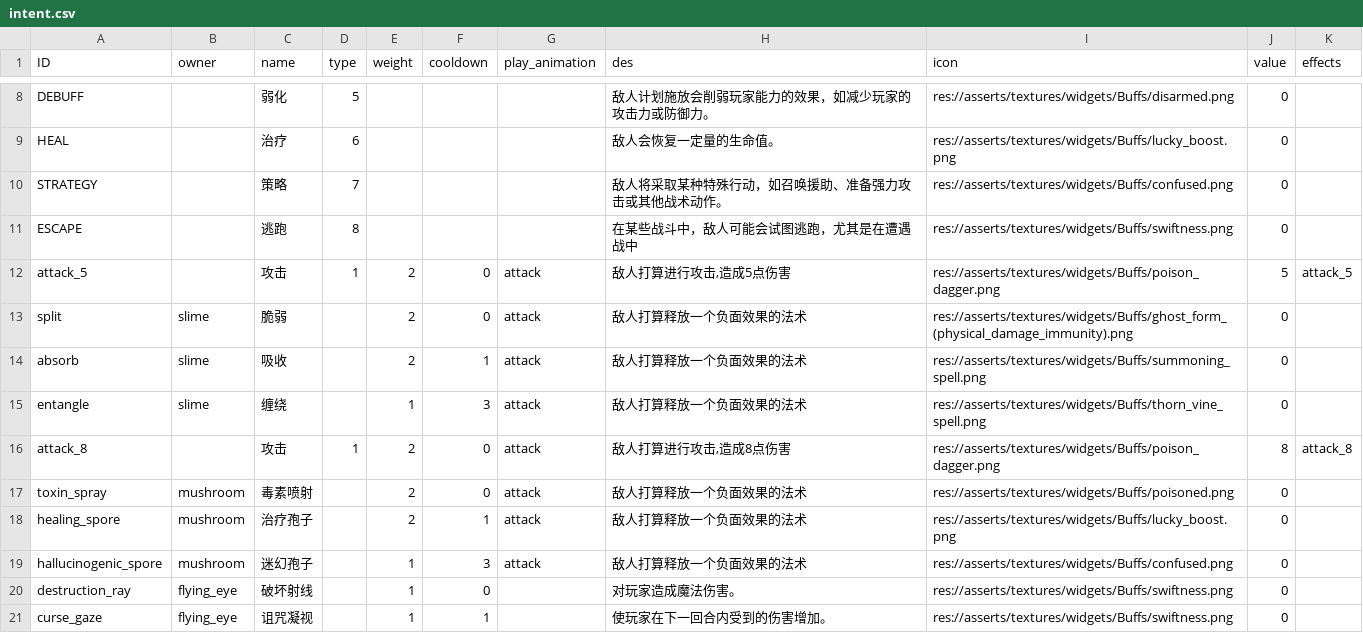
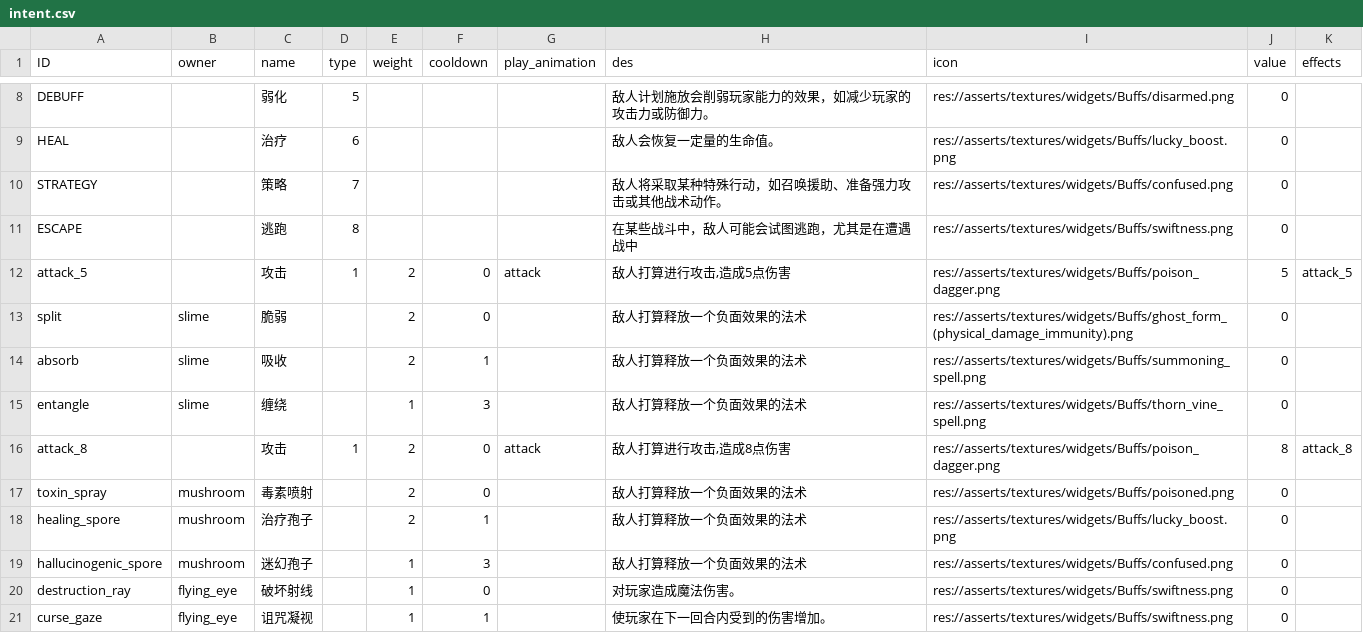
Before and after one commit to 17857310394/project-sx, a CSV file: datatables/intent.csv, drawn as a sheet; only a part is shown, gaps mark what is left out.

```diff
--- a/datatables/intent.csv
+++ b/datatables/intent.csv
@@ -12,9 +12,9 @@ ESCAPE,,逃跑,8,,,,在某些战斗中，敌人可能会试图逃跑，尤其是
 attack_5,,攻击,1,2,0,attack,"敌人打算进行攻击,造成5点伤害",res://asserts/textures/widgets/Buffs/poison_dagger.png,5,attack_5
-split,slime,脆弱,,2,0,attack,敌人打算释放一个负面效果的法术,res://asserts/textures/widgets/Buffs/ghost_form_(physical_damage_immunity).png,0,
-absorb,slime,吸收,,2,1,attack,敌人打算释放一个负面效果的法术,res://asserts/textures/widgets/Buffs/summoning_spell.png,0,
-entangle,slime,缠绕,,1,3,attack,敌人打算释放一个负面效果的法术,res://asserts/textures/widgets/Buffs/thorn_vine_spell.png,0,
+split,slime,脆弱,,2,0,,敌人打算释放一个负面效果的法术,res://asserts/textures/widgets/Buffs/ghost_form_(physical_damage_immunity).png,0,
+absorb,slime,吸收,,2,1,,敌人打算释放一个负面效果的法术,res://asserts/textures/widgets/Buffs/summoning_spell.png,0,
+entangle,slime,缠绕,,1,3,,敌人打算释放一个负面效果的法术,res://asserts/textures/widgets/Buffs/thorn_vine_spell.png,0,
 attack_8,,攻击,1,2,0,attack,"敌人打算进行攻击,造成8点伤害",res://asserts/textures/widgets/Buffs/poison_dagger.png,8,attack_8
-toxin_spray,mushroom,毒素喷射,,2,0,attack,敌人打算释放一个负面效果的法术,res://asserts/textures/widgets/Buffs/poisoned.png,0,
-healing_spore,mushroom,治疗孢子,,2,1,attack,敌人打算释放一个负面效果的法术,res://asserts/textures/widgets/Buffs/lucky_boost.png,0,
-hallucinogenic_spore,mushroom,迷幻孢子,,1,3,attack,敌人打算释放一个负面效果的法术,res://asserts/textures/widgets/Buffs/confused.png,0,
+toxin_spray,mushroom,毒素喷射,,2,0,,敌人打算释放一个负面效果的法术,res://asserts/textures/widgets/Buffs/poisoned.png,0,
+healing_spore,mushroom,治疗孢子,,2,1,,敌人打算释放一个负面效果的法术,res://asserts/textures/widgets/Buffs/lucky_boost.png,0,
+hallucinogenic_spore,mushroom,迷幻孢子,,1,3,,敌人打算释放一个负面效果的法术,res://asserts/textures/widgets/Buffs/confused.png,0,
 destruction_ray,flying_eye,破坏射线,,1,0,,对玩家造成魔法伤害。,res://asserts/textures/widgets/Buffs/swiftness.png,0,
```
Also changed, not shown: datatables/ability_effect.csv, datatables/buff.csv, 15 other files.
